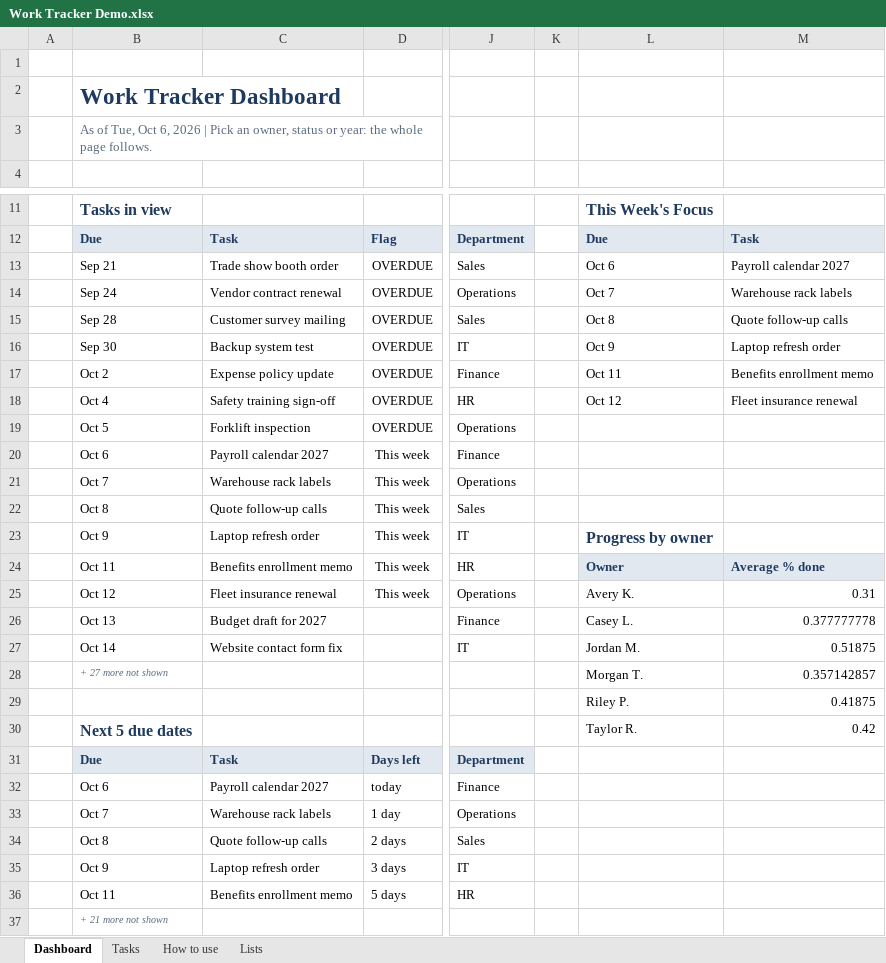
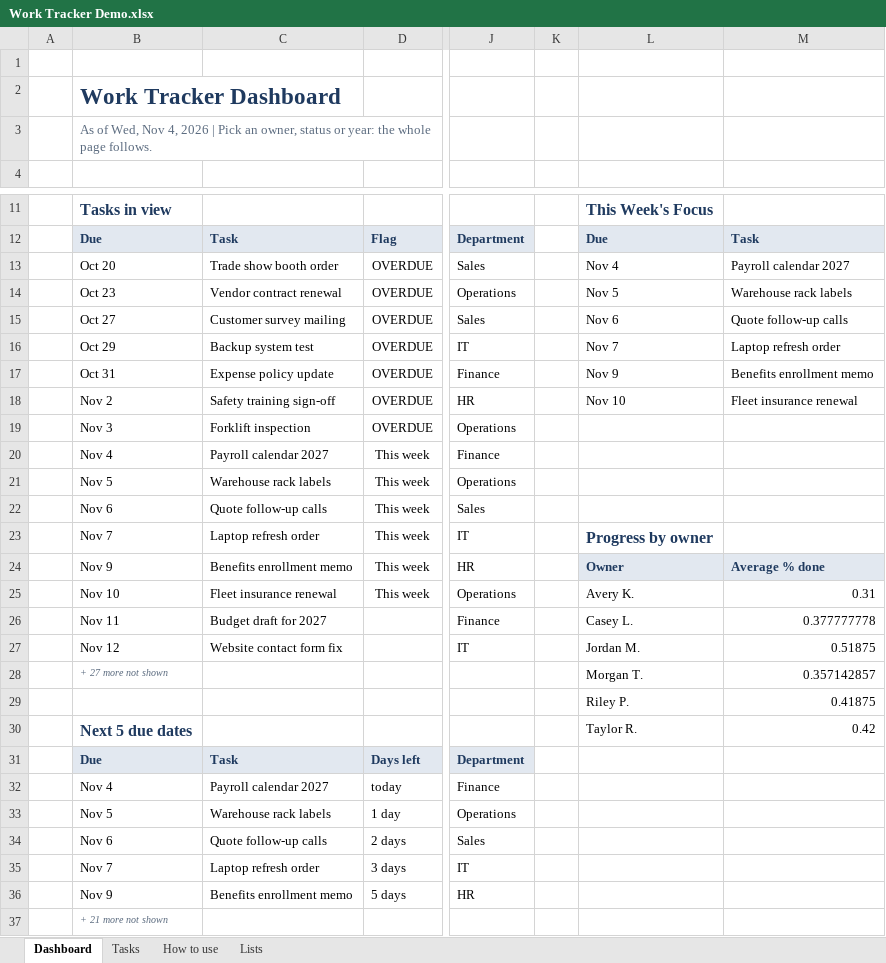
Before and after one commit to AZG-Engineering/azg-portfolio-excel-work-tracker, an Excel workbook: Work Tracker Demo.xlsx, sheet Dashboard, drawn as a sheet; only a part is shown, gaps mark what is left out; values as stored, in another font and other column widths than the file's, no borders; conditional formats not drawn; the diff names each change by its address in the sheet, - before the commit and + after, or states it on an @@ line.

```diff
--- a/Work Tracker Demo.xlsx (sheet Dashboard)
+++ b/Work Tracker Demo.xlsx (sheet Dashboard)
-B3: As of Tue, Oct 6, 2026 |…
+B3: As of Wed, Nov 4, 2026 |…
-B13: Sep 21
+B13: Oct 20
-L13: Oct 6
+L13: Nov 4
-B14: Sep 24
+B14: Oct 23
-L14: Oct 7
+L14: Nov 5
-B15: Sep 28
+B15: Oct 27
-L15: Oct 8
+L15: Nov 6
-B16: Sep 30
+B16: Oct 29
-L16: Oct 9
+L16: Nov 7
-B17: Oct 2
+B17: Oct 31
-L17: Oct 11
+L17: Nov 9
-B18: Oct 4
+B18: Nov 2
-L18: Oct 12
+L18: Nov 10
-B19: Oct 5
+B19: Nov 3
-B20: Oct 6
+B20: Nov 4
-B21: Oct 7
+B21: Nov 5
-B22: Oct 8
+B22: Nov 6
-B23: Oct 9
+B23: Nov 7
-B24: Oct 11
+B24: Nov 9
-B25: Oct 12
+B25: Nov 10
-B26: Oct 13
+B26: Nov 11
-B27: Oct 14
+B27: Nov 12
-B32: Oct 6
+B32: Nov 4
-B33: Oct 7
+B33: Nov 5
-B34: Oct 8
+B34: Nov 6
-B35: Oct 9
+B35: Nov 7
-B36: Oct 11
+B36: Nov 9
```
Also changed, not shown: sheet Tasks, sheet Lists, sheet How to use, deliverable/Work Tracker Demo.xlsx, 4 other files.
